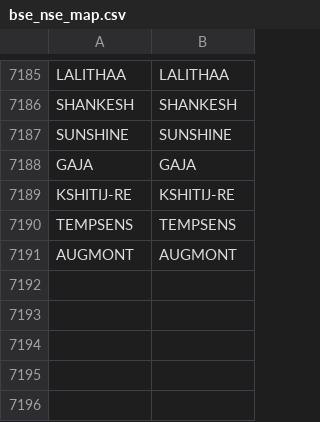
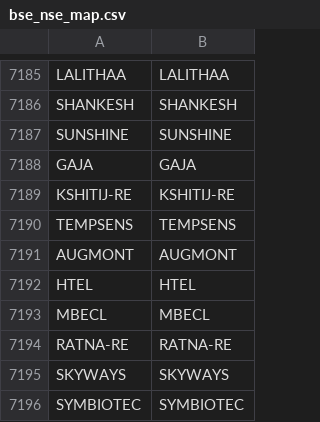
Before and after one commit to Stocks360/stock-symbol-data, a CSV file: bse_nse_map.csv, drawn as a sheet; only a part is shown, gaps mark what is left out; the diff names each change by its address in the sheet, - before the commit and + after, or states it on an @@ line.

```diff
--- a/bse_nse_map.csv
+++ b/bse_nse_map.csv
+row 7192: HTEL | HTEL
+row 7193: MBECL | MBECL
+row 7194: RATNA-RE | RATNA-RE
+row 7195: SKYWAYS | SKYWAYS
+row 7196: SYMBIOTEC | SYMBIOTEC
```
